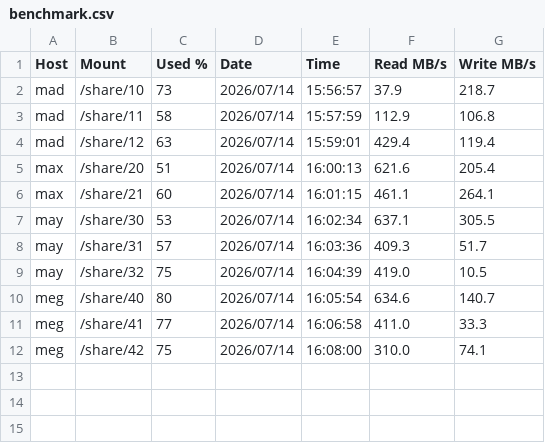
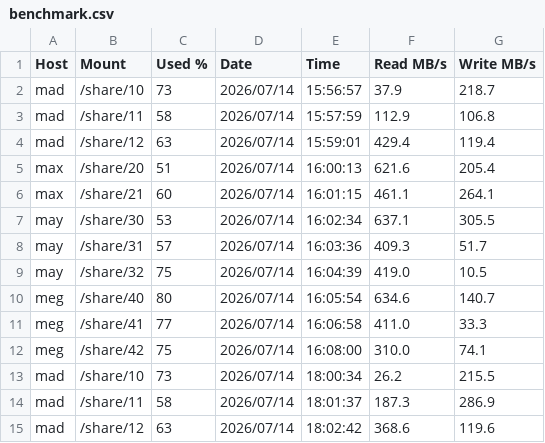
Before and after one commit to ggear/asystem, a CSV file: src/all/storage/src/build/resources/design/metadata/benchmark.csv, drawn as a sheet.

```diff
--- a/src/all/storage/src/build/resources/design/metadata/benchmark.csv
+++ b/src/all/storage/src/build/resources/design/metadata/benchmark.csv
@@ -12 +12,4 @@
 "meg","/share/42","75","2026/07/14","16:08:00","310.0","74.1"
+"mad","/share/10","73","2026/07/14","18:00:34","26.2","215.5"
+"mad","/share/11","58","2026/07/14","18:01:37","187.3","286.9"
+"mad","/share/12","63","2026/07/14","18:02:42","368.6","119.6"
```
Also changed, not shown: 2 other files.
